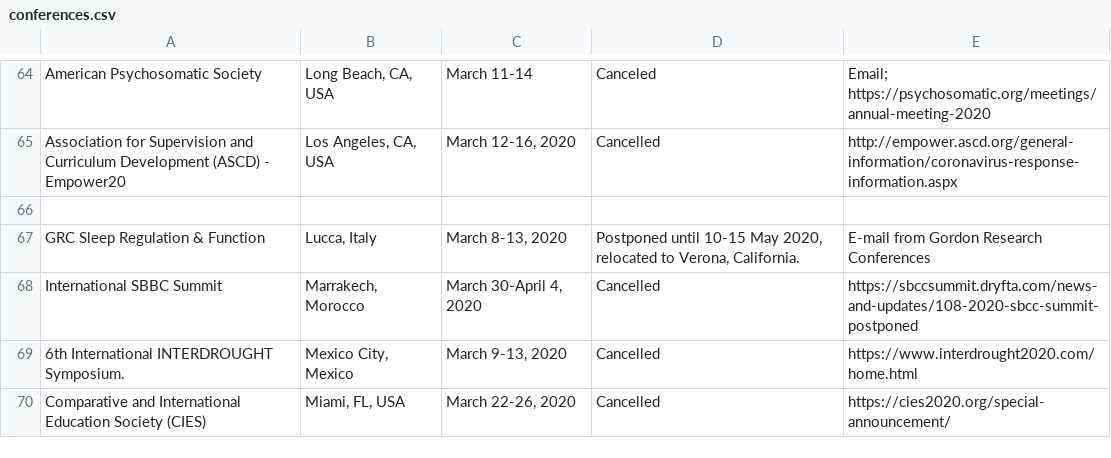
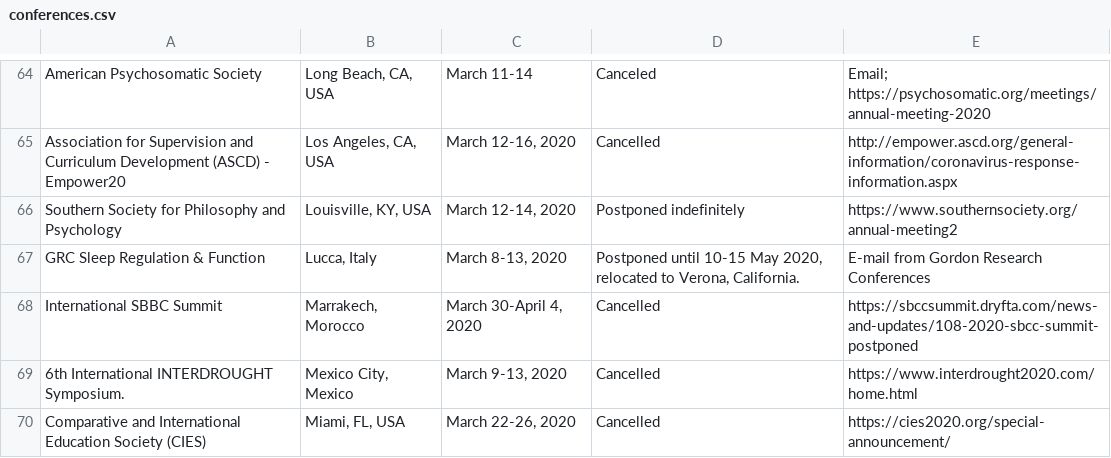
Before and after one commit to WeileiZeng/Cancelled-Academic-Conferences, a CSV file: conferences.csv, drawn as a sheet; only a part is shown, gaps mark what is left out.

```diff
--- a/conferences.csv
+++ b/conferences.csv
@@ -70,3 +70,3 @@ American Psychosomatic Society ,"Long Beach, CA, USA",March 11-14,Canceled ,Emai
 Association for Supervision and Curriculum Development (ASCD) - Empower20,"Los Angeles, CA, USA","March 12-16, 2020",Cancelled,http://empower.ascd.org/general-information/coronavirus-response-information.aspx
-,,,,
+Southern Society for Philosophy and Psychology,"Louisville, KY, USA","March 12-14, 2020",Postponed indefinitely,https://www.southernsociety.org/annual-meeting2
 GRC Sleep Regulation & Function,"Lucca, Italy","March 8-13, 2020","Postponed until 10-15 May 2020, relocated to Verona, California.",E-mail from Gordon Research Conferences
```
Also changed, not shown: 2 other files.
